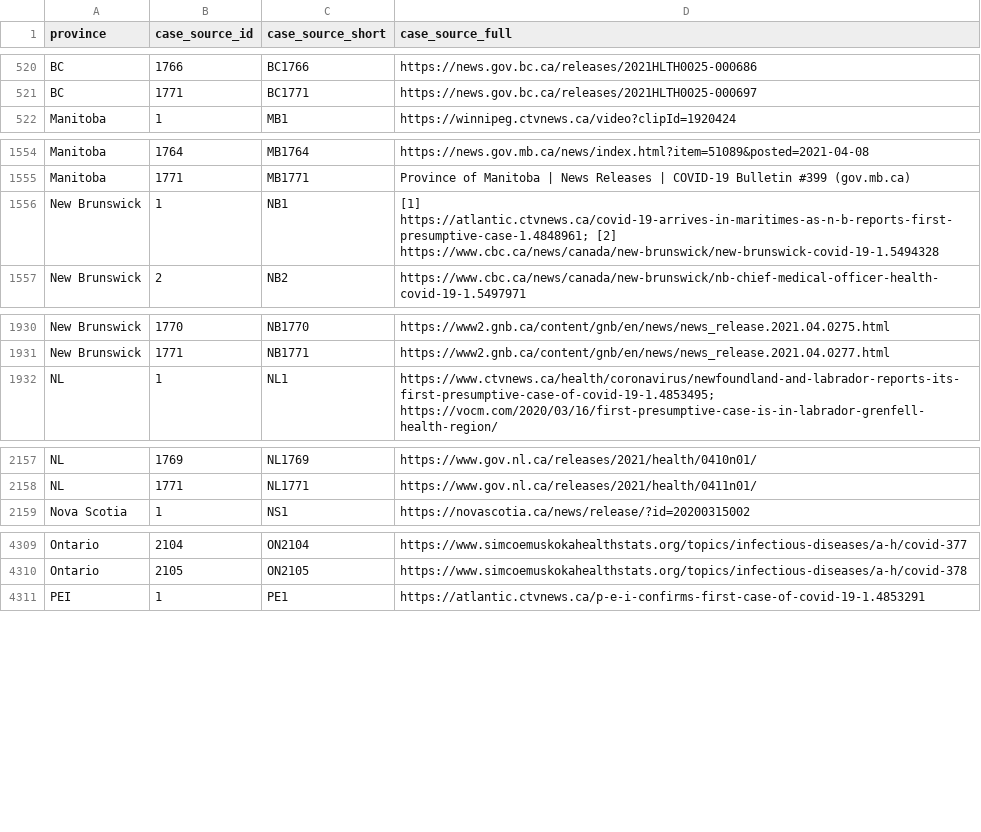
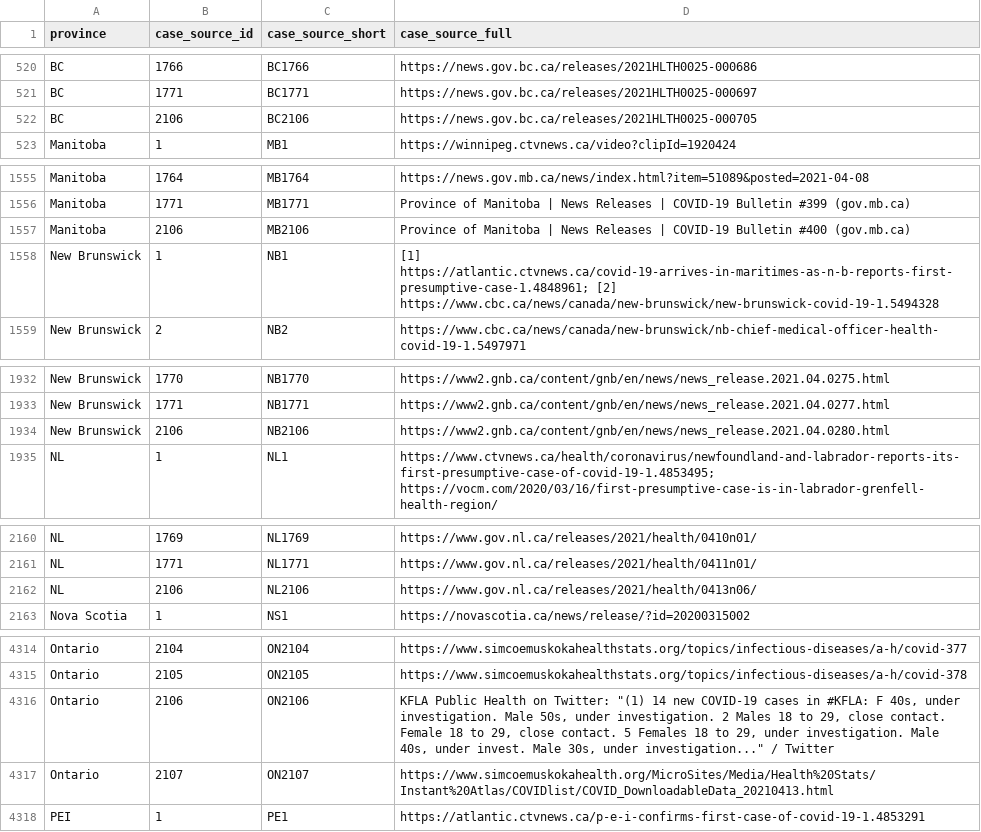
Before and after one commit to ccodwg/Covid19Canada, a CSV file: individual_level/cases_extra/cases_case_source.csv, drawn as a sheet; only a part is shown, gaps mark what is left out; the diff covers the shown part only; the diff names each change by its address in the sheet, - before the commit and + after, or states it on an @@ line.

```diff
--- a/individual_level/cases_extra/cases_case_source.csv
+++ b/individual_level/cases_extra/cases_case_source.csv
+row 522: BC | 2106 | BC2106 | https://news.gov.bc.ca/releases/2021HLTH0025-000705
+row 1557: Manitoba | 2106 | MB2106 | Province of Manitoba | News Releases | COVID-19 Bulletin #400 (gov.mb.ca)
+row 1934: New Brunswick | 2106 | NB2106 | https://www2.gnb.ca/content/gnb/en/news/news_release.2021.04.0280.html
+row 2162: NL | 2106 | NL2106 | https://www.gov.nl.ca/releases/2021/health/0413n06/
+row 4316: Ontario | 2106 | ON2106 | KFLA Public Health on Twitter: "(1) 14 new COVID-19 cases in #KFLA: F 40s, under investigation. Male 50s, under investigation. 2 Males 18 to 29, close contact. Female 18 to 29, close contact. 5 Females 18 to 29, under investigation. Male 40s, under invest. Male 30s, under investigation..." / Twitter
+row 4317: Ontario | 2107 | ON2107 | https://www.simcoemuskokahealth.org/MicroSites/Media/Health%20Stats/Instant%20Atlas/COVIDlist/COVID_DownloadableData_20210413.html
```
Also changed, not shown: 3 added rows elsewhere in this file, individual_level/mortality_2021.csv, official_datasets/sk/timeseries_hr/sk_new_cases_timeseries_hr.csv, 28 other files.
